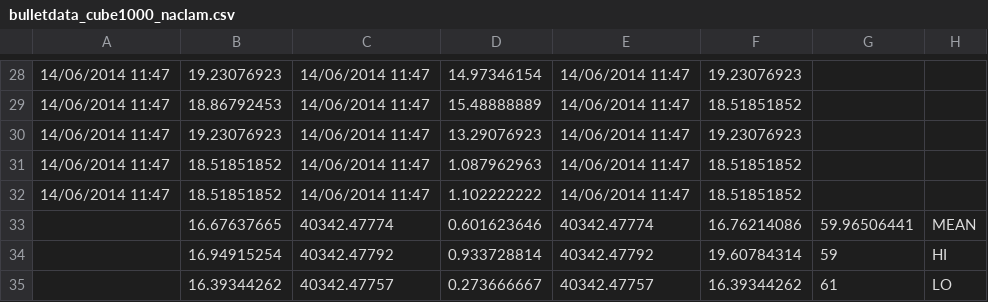
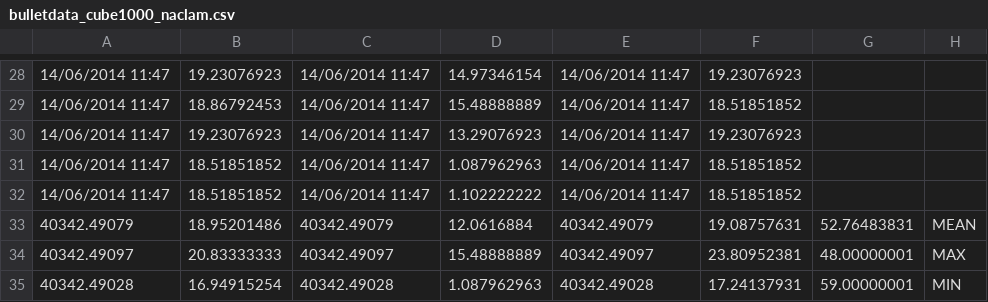
Before and after one commit to meltuhamy/native-calls-report, a CSV file: Pictures/bulletdata_cube1000_naclam.csv, drawn as a sheet; only a part is shown, gaps mark what is left out; removed rows and columns are numbered as before the commit, all else as after; the diff names each change by its address in the sheet, - before the commit and + after, or states it on an @@ line.

Commit message:
fix bullet csv data

```diff
--- a/Pictures/bulletdata_cube1000_naclam.csv
+++ b/Pictures/bulletdata_cube1000_naclam.csv
-row 33:  | 16.67637665 | 40342.47774 | 0.601623646 | 40342.47774 | 16.76214086 | 59.96506441 | MEAN
-row 34:  | 16.94915254 | 40342.47792 | 0.933728814 | 40342.47792 | 19.60784314 | 59 | HI
-row 35:  | 16.39344262 | 40342.47757 | 0.273666667 | 40342.47757 | 16.39344262 | 61 | LO
+row 33: 40342.49079 | 18.95201486 | 40342.49079 | 12.0616884 | 40342.49079 | 19.08757631 | 52.76483831 | MEAN
+row 34: 40342.49097 | 20.83333333 | 40342.49097 | 15.48888889 | 40342.49097 | 23.80952381 | 48.00000001 | MAX
+row 35: 40342.49028 | 16.94915254 | 40342.49028 | 1.087962963 | 40342.49028 | 17.24137931 | 59.00000001 | MIN
```
Also changed, not shown: Pictures/bulletdata_cube2000_naclam.csv, Pictures/bulletdata_cube250_naclam.csv, 4 other files.
